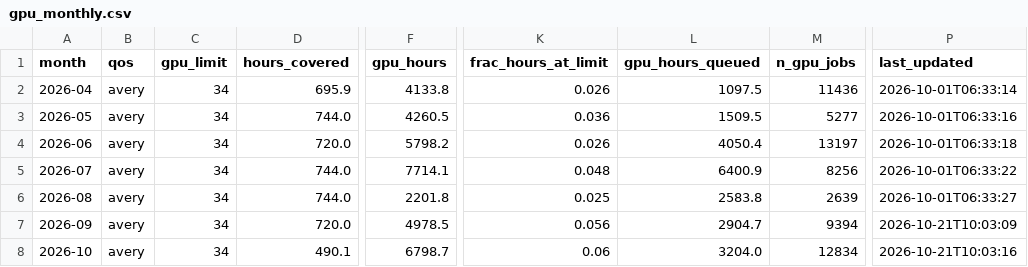
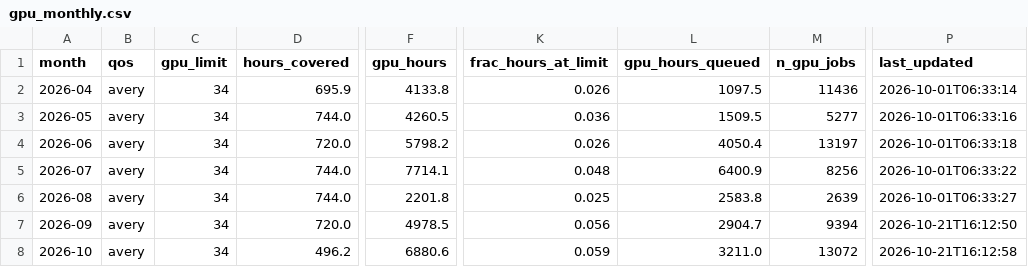
Before and after one commit to sgnoohc/hpg_librarian, a CSV file: gpu_usage/gpu_monthly.csv, drawn as a sheet; only a part is shown, gaps mark what is left out; the diff names each change by its address in the sheet, - before the commit and + after, or states it on an @@ line.

Commit message:
Update dashboard data 2026-10-21 16:13

```diff
--- a/gpu_usage/gpu_monthly.csv
+++ b/gpu_usage/gpu_monthly.csv
-P7 (last_updated): 2026-10-21T10:03:09
+P7 (last_updated): 2026-10-21T16:12:50
-D8 (hours_covered): 490.1
+D8 (hours_covered): 496.2
-F8 (gpu_hours): 6798.7
+F8 (gpu_hours): 6880.6
-K8 (frac_hours_at_limit): 0.06
+K8 (frac_hours_at_limit): 0.059
-L8 (gpu_hours_queued): 3204.0
+L8 (gpu_hours_queued): 3211.0
-M8 (n_gpu_jobs): 12834
+M8 (n_gpu_jobs): 13072
-P8 (last_updated): 2026-10-21T10:03:16
+P8 (last_updated): 2026-10-21T16:12:58
```
Also changed, not shown: gpu_usage/gpu_monthly_by_user.csv, 4 other files.
